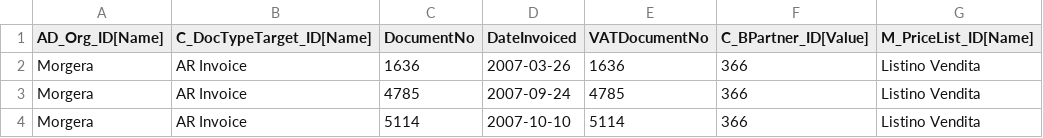
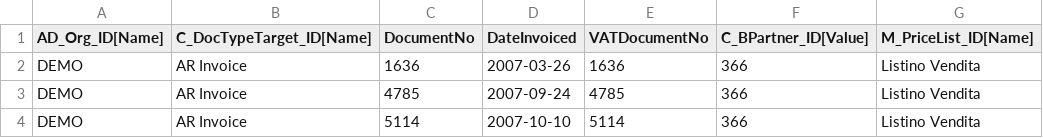
Before and after one commit to idempiere-consulting/idempiere-italia-import, a CSV file: Fatture/Fatture di Vendita con Scadenze (Partite Aperte).csv, drawn as a sheet; only a part is shown; the diff names each change by its address in the sheet, - before the commit and + after, or states it on an @@ line.

```diff
--- a/Fatture/Fatture di Vendita con Scadenze (Partite Aperte).csv
+++ b/Fatture/Fatture di Vendita con Scadenze (Partite Aperte).csv
-A2:A4 (AD_Org_ID[Name]): Morgera
+A2:A4 (AD_Org_ID[Name]): DEMO
```
Also changed, not shown: Business Partner/TEMPLATE_Contatti.csv, Fatture/Fatture Fornitore (Partite Aperte).csv, 4 other files.
